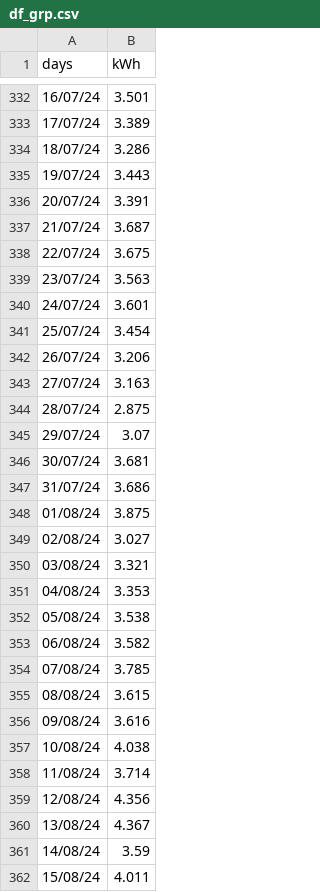
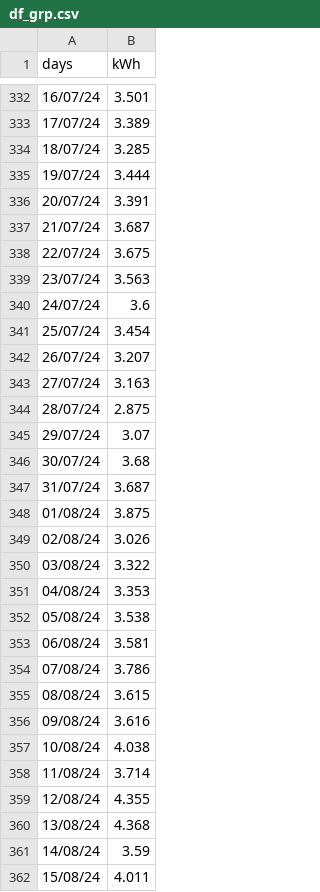
Before and after one commit to jdavid54/jupyter_notebooks, a CSV file: df_grp.csv, drawn as a sheet; only a part is shown, gaps mark what is left out; the diff covers the shown part only.

```diff
--- a/df_grp.csv
+++ b/df_grp.csv
@@ -333,4 +333,4 @@ days,kWh
 17/07/24,3.389
-18/07/24,3.286
-19/07/24,3.443
+18/07/24,3.285
+19/07/24,3.444
 20/07/24,3.391
@@ -339,5 +339,5 @@ days,kWh
 23/07/24,3.563
-24/07/24,3.601
+24/07/24,3.6
 25/07/24,3.454
-26/07/24,3.206
+26/07/24,3.207
 27/07/24,3.163
@@ -345,11 +345,11 @@ days,kWh
 29/07/24,3.07
-30/07/24,3.681
-31/07/24,3.686
+30/07/24,3.68
+31/07/24,3.687
 01/08/24,3.875
-02/08/24,3.027
-03/08/24,3.321
+02/08/24,3.026
+03/08/24,3.322
 04/08/24,3.353
 05/08/24,3.538
-06/08/24,3.582
-07/08/24,3.785
+06/08/24,3.581
+07/08/24,3.786
 08/08/24,3.615
@@ -358,4 +358,4 @@ days,kWh
 11/08/24,3.714
-12/08/24,4.356
-13/08/24,4.367
+12/08/24,4.355
+13/08/24,4.368
 14/08/24,3.59
```
Also changed, not shown: 1 added row and 149 edited cells elsewhere in this file, data_temp16122022.csv, 7 other files.
